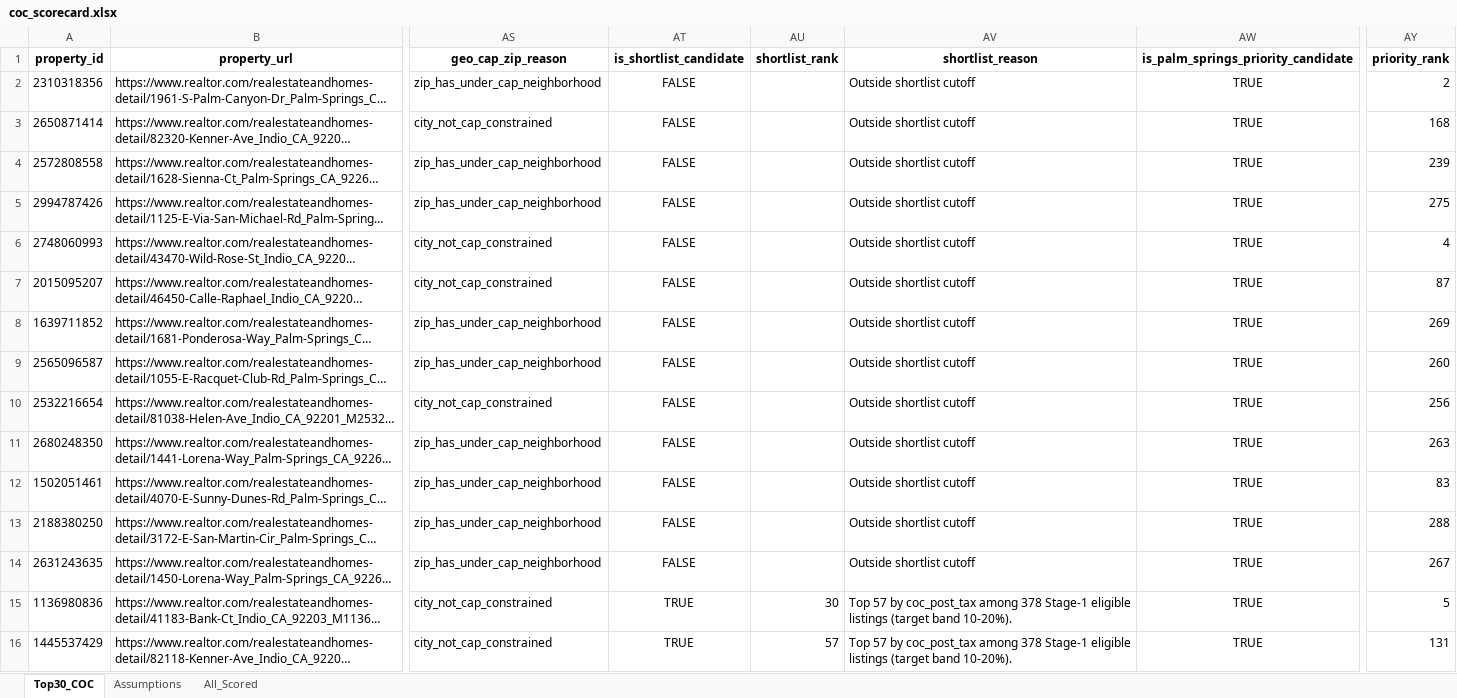
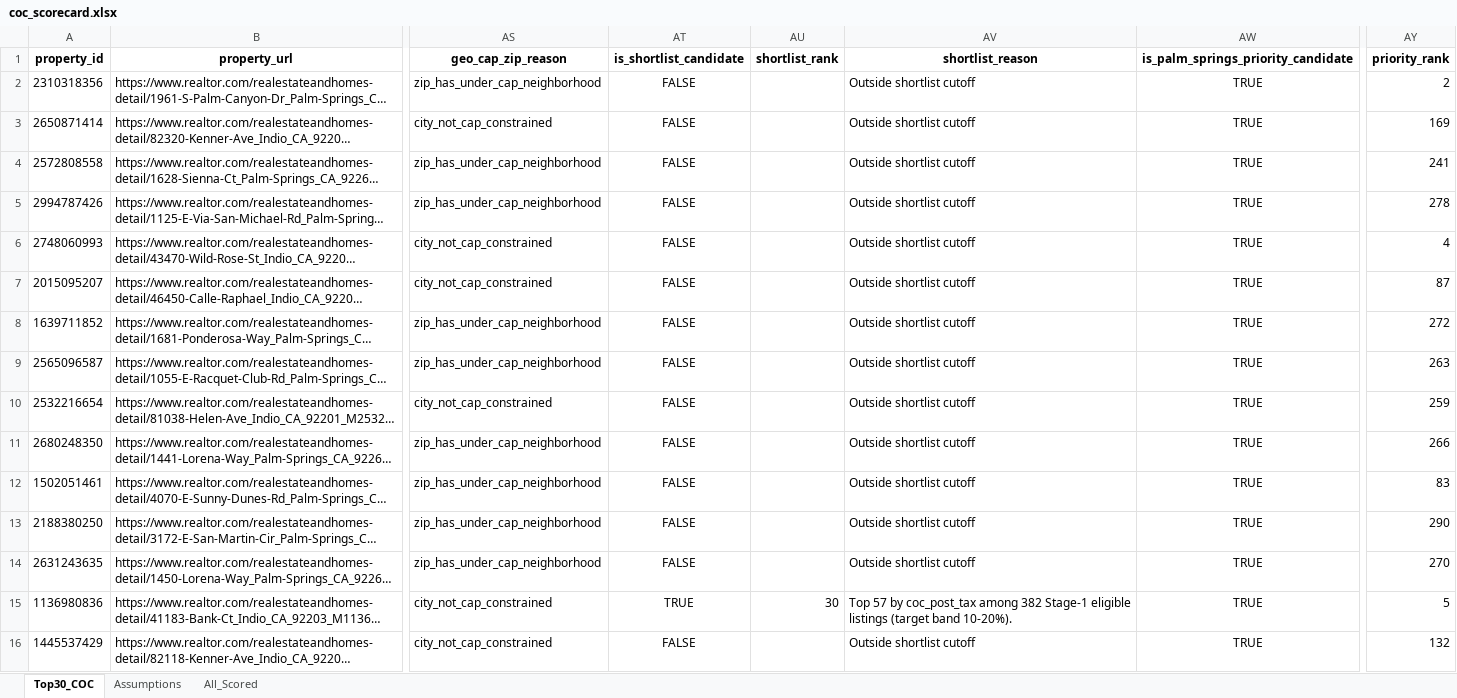
Before and after one commit to erichoonpark/HomeHarvest, an Excel workbook: examples/zips/coc_scorecard.xlsx, sheet Top30_COC, drawn as a sheet; only a part is shown, gaps mark what is left out; long unchanged cells end in …; values as stored, in another font and other column widths than the file's, no borders; the diff covers the shown part only; the diff names each change by its address in the sheet, - before the commit and + after, or states it on an @@ line.

```diff
--- a/examples/zips/coc_scorecard.xlsx (sheet Top30_COC)
+++ b/examples/zips/coc_scorecard.xlsx (sheet Top30_COC)
-AY3 (priority_rank): 168
+AY3 (priority_rank): 169
-AY4 (priority_rank): 239
+AY4 (priority_rank): 241
-AY5 (priority_rank): 275
+AY5 (priority_rank): 278
-AY8 (priority_rank): 269
+AY8 (priority_rank): 272
-AY9 (priority_rank): 260
+AY9 (priority_rank): 263
-AY10 (priority_rank): 256
+AY10 (priority_rank): 259
-AY11 (priority_rank): 263
+AY11 (priority_rank): 266
-AY13 (priority_rank): 288
+AY13 (priority_rank): 290
-AY14 (priority_rank): 267
+AY14 (priority_rank): 270
-AV15 (shortlist_reason): …coc_post_tax among 378 Stage-1 eligible…
+AV15 (shortlist_reason): …coc_post_tax among 382 Stage-1 eligible…
-AT16 (is_shortlist_candidate): TRUE
+AT16 (is_shortlist_candidate): FALSE
-AU16 (shortlist_rank): 57
+AU16 (shortlist_rank): (empty)
-AV16 (shortlist_reason): Top 57 by coc_post_tax among 378 Stage-1 eligible listings (target band 10-20%).
+AV16 (shortlist_reason): Outside shortlist cutoff
-AY16 (priority_rank): 131
+AY16 (priority_rank): 132
```
Also changed, not shown: 1 added row, 1 removed row and 9 edited cells elsewhere in this sheet, sheet All_Scored, 5 other files.
